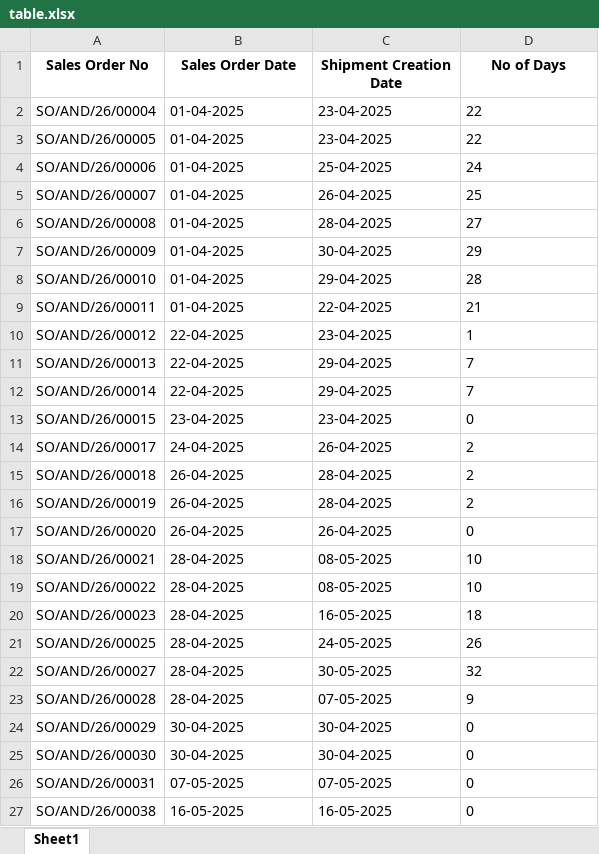
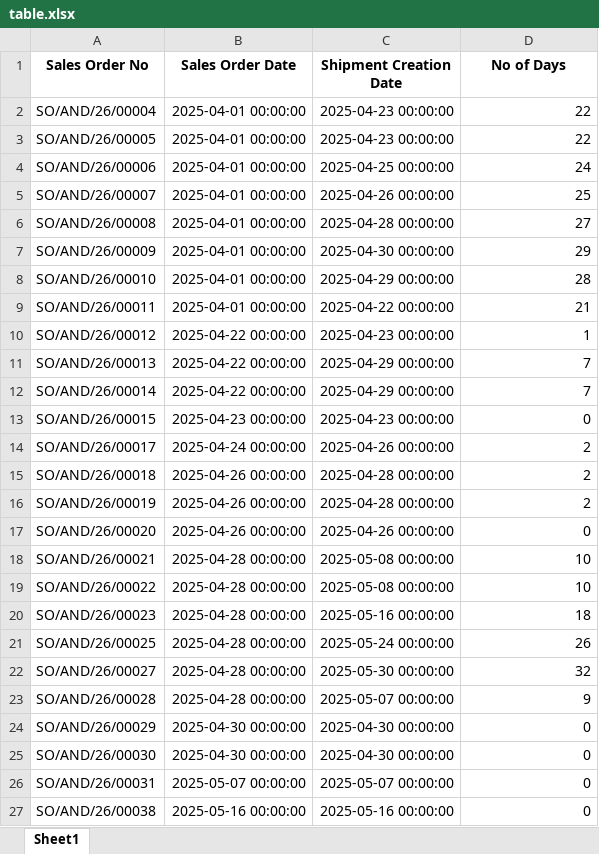
Before and after one commit to ujustbetech/pm_cona, an Excel workbook: saved_kpis/sales_invoice/table.xlsx, sheet Sheet1, drawn as a sheet; only a part is shown; values as stored, in another font and other column widths than the file's, no borders; the diff covers the shown part only; the diff names each change by its address in the sheet, - before the commit and + after, or states it on an @@ line.

```diff
--- a/saved_kpis/sales_invoice/table.xlsx (sheet Sheet1)
+++ b/saved_kpis/sales_invoice/table.xlsx (sheet Sheet1)
-B2:B9 (Sales Order Date): 01-04-2025
+B2:B9 (Sales Order Date): 2025-04-01 00:00:00
-C2:C3 (Shipment Creation Date): 23-04-2025
+C2:C3 (Shipment Creation Date): 2025-04-23 00:00:00
-D2:D27 alignment: left
+D2:D27 alignment: right
-C4 (Shipment Creation Date): 25-04-2025
+C4 (Shipment Creation Date): 2025-04-25 00:00:00
-C5 (Shipment Creation Date): 26-04-2025
+C5 (Shipment Creation Date): 2025-04-26 00:00:00
-C6 (Shipment Creation Date): 28-04-2025
+C6 (Shipment Creation Date): 2025-04-28 00:00:00
-C7 (Shipment Creation Date): 30-04-2025
+C7 (Shipment Creation Date): 2025-04-30 00:00:00
-C8 (Shipment Creation Date): 29-04-2025
+C8 (Shipment Creation Date): 2025-04-29 00:00:00
-C9 (Shipment Creation Date): 22-04-2025
+C9 (Shipment Creation Date): 2025-04-22 00:00:00
-B10:B12 (Sales Order Date): 22-04-2025
+B10:B12 (Sales Order Date): 2025-04-22 00:00:00
-C10 (Shipment Creation Date): 23-04-2025
+C10 (Shipment Creation Date): 2025-04-23 00:00:00
-C11:C12 (Shipment Creation Date): 29-04-2025
+C11:C12 (Shipment Creation Date): 2025-04-29 00:00:00
-B13 (Sales Order Date): 23-04-2025
+B13 (Sales Order Date): 2025-04-23 00:00:00
-C13 (Shipment Creation Date): 23-04-2025
+C13 (Shipment Creation Date): 2025-04-23 00:00:00
-B14 (Sales Order Date): 24-04-2025
+B14 (Sales Order Date): 2025-04-24 00:00:00
-C14 (Shipment Creation Date): 26-04-2025
+C14 (Shipment Creation Date): 2025-04-26 00:00:00
-B15:B17 (Sales Order Date): 26-04-2025
+B15:B17 (Sales Order Date): 2025-04-26 00:00:00
-C15:C16 (Shipment Creation Date): 28-04-2025
+C15:C16 (Shipment Creation Date): 2025-04-28 00:00:00
-C17 (Shipment Creation Date): 26-04-2025
+C17 (Shipment Creation Date): 2025-04-26 00:00:00
-B18:B23 (Sales Order Date): 28-04-2025
+B18:B23 (Sales Order Date): 2025-04-28 00:00:00
-C18:C19 (Shipment Creation Date): 08-05-2025
+C18:C19 (Shipment Creation Date): 2025-05-08 00:00:00
-C20 (Shipment Creation Date): 16-05-2025
+C20 (Shipment Creation Date): 2025-05-16 00:00:00
-C21 (Shipment Creation Date): 24-05-2025
+C21 (Shipment Creation Date): 2025-05-24 00:00:00
-C22 (Shipment Creation Date): 30-05-2025
+C22 (Shipment Creation Date): 2025-05-30 00:00:00
-C23 (Shipment Creation Date): 07-05-2025
+C23 (Shipment Creation Date): 2025-05-07 00:00:00
-B24:B25 (Sales Order Date): 30-04-2025
+B24:B25 (Sales Order Date): 2025-04-30 00:00:00
-C24:C25 (Shipment Creation Date): 30-04-2025
+C24:C25 (Shipment Creation Date): 2025-04-30 00:00:00
-B26 (Sales Order Date): 07-05-2025
+B26 (Sales Order Date): 2025-05-07 00:00:00
-C26 (Shipment Creation Date): 07-05-2025
+C26 (Shipment Creation Date): 2025-05-07 00:00:00
-B27 (Sales Order Date): 16-05-2025
+B27 (Sales Order Date): 2025-05-16 00:00:00
-C27 (Shipment Creation Date): 16-05-2025
+C27 (Shipment Creation Date): 2025-05-16 00:00:00
```
Also changed, not shown: 686 edited cells and cell formats elsewhere in this sheet, saved_kpis/pm_shortage/table.xlsx, saved_kpis/supply_availability/table.xlsx, 19 other files.
